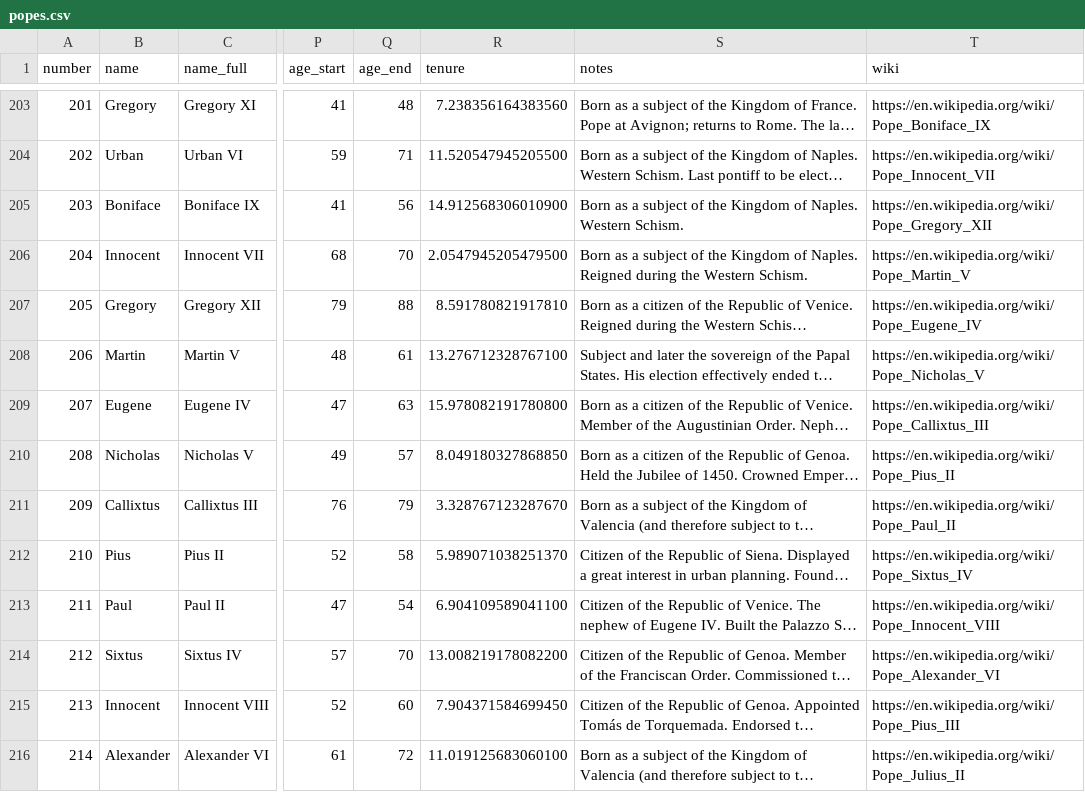
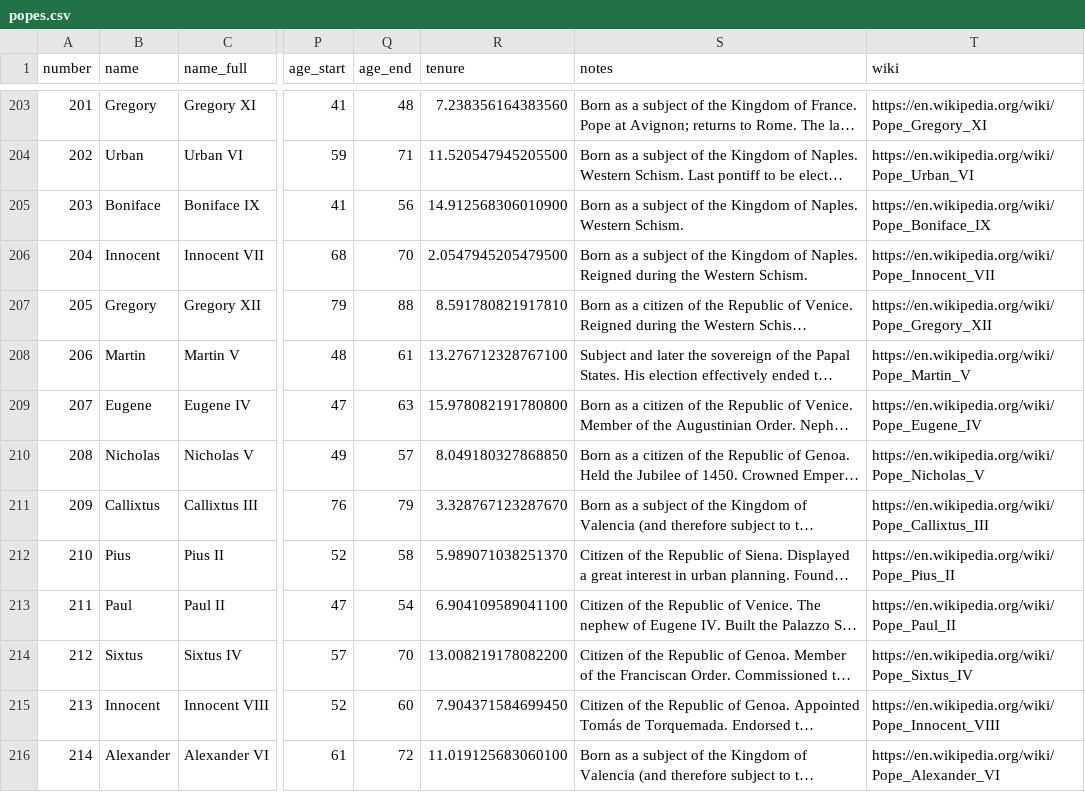
Before and after one commit to plumkewe/popes, a CSV file: popes.csv, drawn as a sheet; only a part is shown, gaps mark what is left out; long unchanged cells end in …; the diff covers the shown part only; the diff names each change by its address in the sheet, - before the commit and + after, or states it on an @@ line.

Commit message:
Update popes.csv
wiki fix

```diff
--- a/popes.csv
+++ b/popes.csv
-T203 (wiki): https://en.wikipedia.org/wiki/Pope_Boniface_IX
+T203 (wiki): https://en.wikipedia.org/wiki/Pope_Gregory_XI
-T204 (wiki): https://en.wikipedia.org/wiki/Pope_Innocent_VII
+T204 (wiki): https://en.wikipedia.org/wiki/Pope_Urban_VI
-T205 (wiki): https://en.wikipedia.org/wiki/Pope_Gregory_XII
+T205 (wiki): https://en.wikipedia.org/wiki/Pope_Boniface_IX
-T206 (wiki): https://en.wikipedia.org/wiki/Pope_Martin_V
+T206 (wiki): https://en.wikipedia.org/wiki/Pope_Innocent_VII
-T207 (wiki): https://en.wikipedia.org/wiki/Pope_Eugene_IV
+T207 (wiki): https://en.wikipedia.org/wiki/Pope_Gregory_XII
-T208 (wiki): https://en.wikipedia.org/wiki/Pope_Nicholas_V
+T208 (wiki): https://en.wikipedia.org/wiki/Pope_Martin_V
-T209 (wiki): https://en.wikipedia.org/wiki/Pope_Callixtus_III
+T209 (wiki): https://en.wikipedia.org/wiki/Pope_Eugene_IV
-T210 (wiki): https://en.wikipedia.org/wiki/Pope_Pius_II
+T210 (wiki): https://en.wikipedia.org/wiki/Pope_Nicholas_V
-T211 (wiki): https://en.wikipedia.org/wiki/Pope_Paul_II
+T211 (wiki): https://en.wikipedia.org/wiki/Pope_Callixtus_III
-T212 (wiki): https://en.wikipedia.org/wiki/Pope_Sixtus_IV
+T212 (wiki): https://en.wikipedia.org/wiki/Pope_Pius_II
-T213 (wiki): https://en.wikipedia.org/wiki/Pope_Innocent_VIII
+T213 (wiki): https://en.wikipedia.org/wiki/Pope_Paul_II
-T214 (wiki): https://en.wikipedia.org/wiki/Pope_Alexander_VI
+T214 (wiki): https://en.wikipedia.org/wiki/Pope_Sixtus_IV
-T215 (wiki): https://en.wikipedia.org/wiki/Pope_Pius_III
+T215 (wiki): https://en.wikipedia.org/wiki/Pope_Innocent_VIII
-T216 (wiki): https://en.wikipedia.org/wiki/Pope_Julius_II
+T216 (wiki): https://en.wikipedia.org/wiki/Pope_Alexander_VI
```
Also changed, not shown: 111 edited cells elsewhere in this file.
